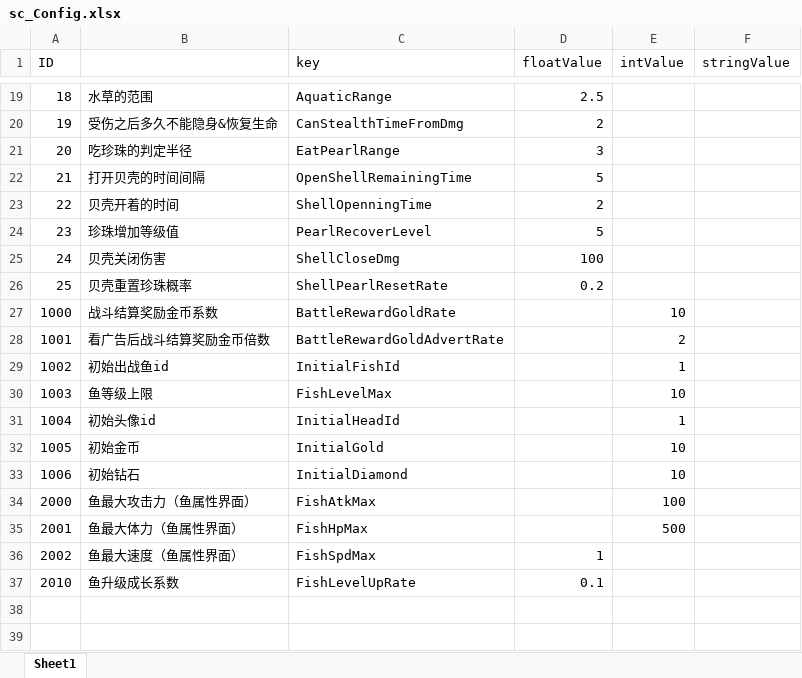
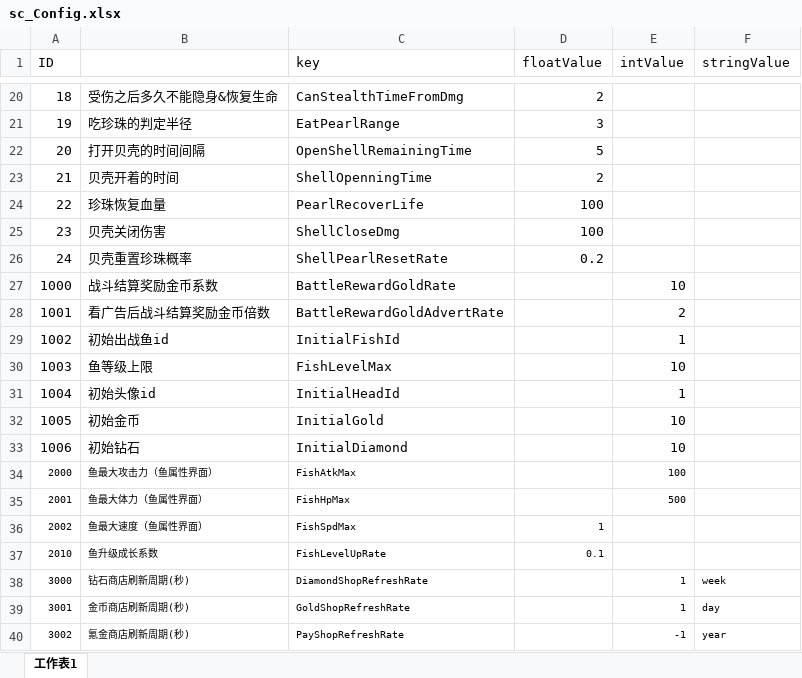
Before and after one commit to ZhangQichao1988/MultiGreedyFish, an Excel workbook: xlsx/sc_Config.xlsx, sheet 工作表1, drawn as a sheet; only a part is shown, gaps mark what is left out; values as stored, in another font and other column widths than the file's, no borders; removed rows and columns are numbered as before the commit, all else as after; the diff covers the shown part only; the diff names each change by its address in the sheet, - before the commit and + after, or states it on an @@ line.

```diff
--- a/xlsx/sc_Config.xlsx (sheet 工作表1)
+++ b/xlsx/sc_Config.xlsx (sheet 工作表1)
-sheet tab: Sheet1
+sheet tab: 工作表1
-B20: 水草的范围
+B20: 受伤之后多久不能隐身&恢复生命
-C20 (key): AquaticRange
+C20 (key): CanStealthTimeFromDmg
-D20 (floatValue): 2.5
+D20 (floatValue): 2
-B21: 受伤之后多久不能隐身&恢复生命
+B21: 吃珍珠的判定半径
-C21 (key): CanStealthTimeFromDmg
+C21 (key): EatPearlRange
-D21 (floatValue): 2
+D21 (floatValue): 3
-B22: 吃珍珠的判定半径
+B22: 打开贝壳的时间间隔
-C22 (key): EatPearlRange
+C22 (key): OpenShellRemainingTime
-D22 (floatValue): 3
+D22 (floatValue): 5
-B23: 打开贝壳的时间间隔
+B23: 贝壳开着的时间
-C23 (key): OpenShellRemainingTime
+C23 (key): ShellOpenningTime
-D23 (floatValue): 5
+D23 (floatValue): 2
-B24: 贝壳开着的时间
+B24: 珍珠恢复血量
-C24 (key): ShellOpenningTime
+C24 (key): PearlRecoverLife
-D24 (floatValue): 2
+D24 (floatValue): 100
-row 24: 23 | 珍珠增加等级值 | PearlRecoverLevel | 5
-A25 (ID): 24
+A25 (ID): 23
-A26 (ID): 25
+A26 (ID): 24
@@ A34:C35 text size: smaller @@
@@ E34:E35 text size: smaller @@
@@ A36:D37 text size: smaller @@
+row 38: 3000 | 钻石商店刷新周期(秒) | DiamondShopRefreshRate |  | 1 | week
+row 39: 3001 | 金币商店刷新周期(秒) | GoldShopRefreshRate |  | 1 | day
+row 40: 3002 | 氪金商店刷新周期(秒) | PayShopRefreshRate |  | -1 | year
```
Also changed, not shown: 1 added row and 30 edited cells elsewhere in this sheet, charts or pictures, 2 other files.
